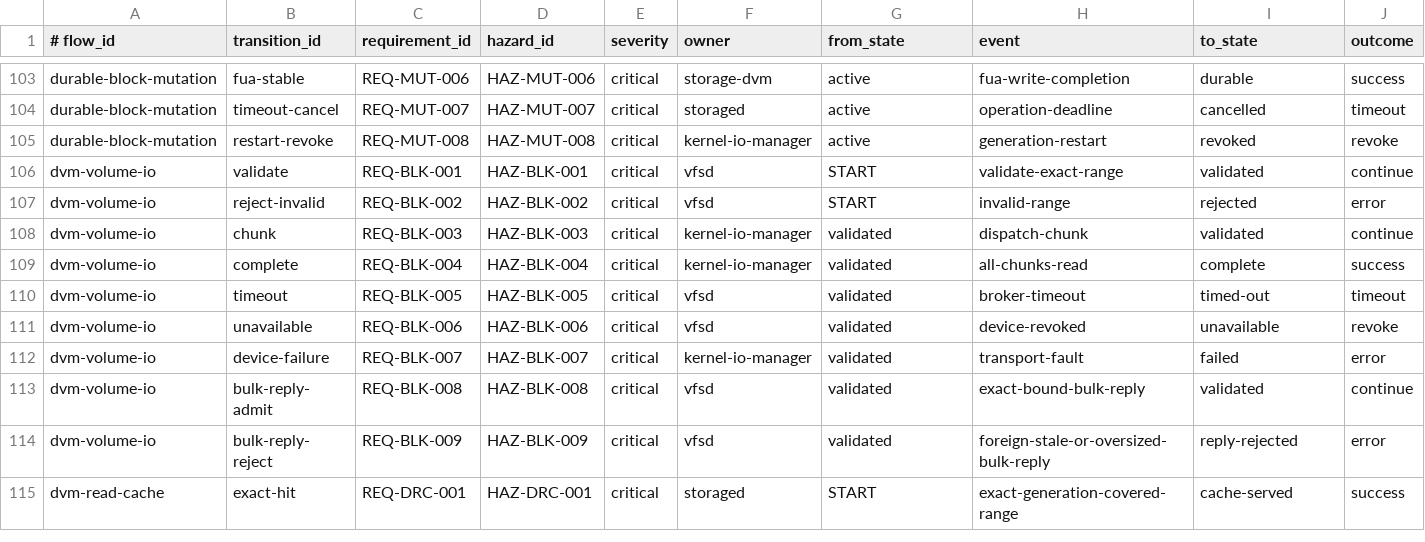
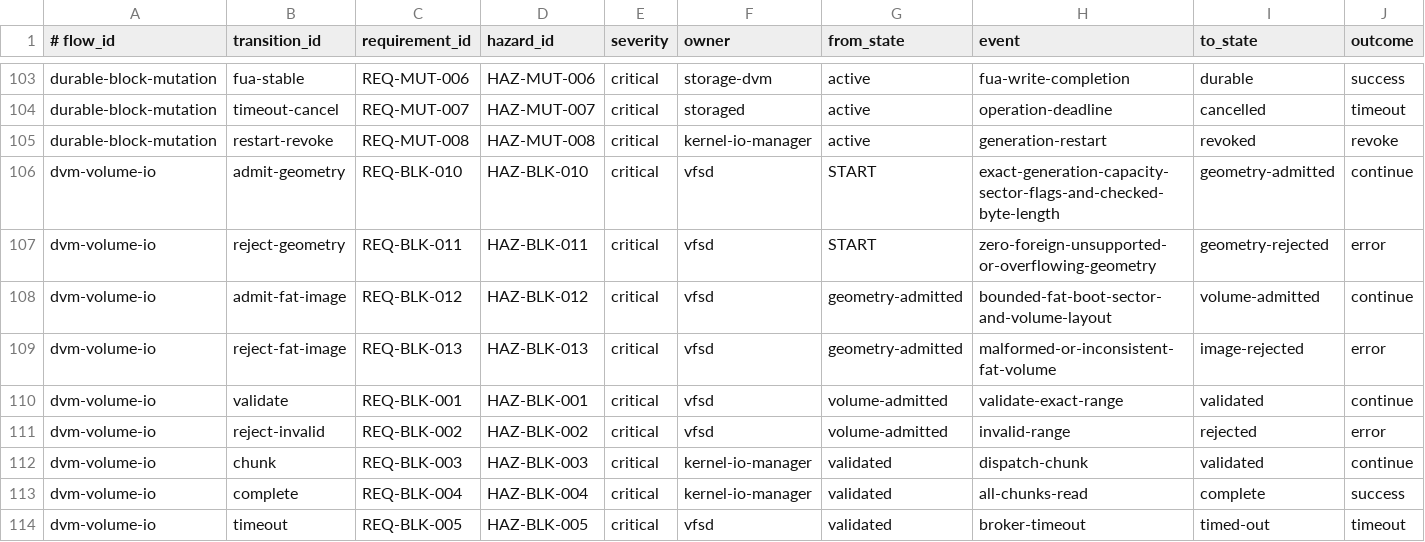
Before and after one commit to ierwarf/rustos, a TSV file: formal/system-flows.tsv, drawn as a sheet; only a part is shown, gaps mark what is left out; the shorter side is filled out with more unchanged rows; addresses are those after the commit; rows hold the shown columns only; the diff names each change by its address in the sheet, - before the commit and + after, or states it on an @@ line.

Commit message:
fix(vfs): reject untrusted geometry before FAT mount

```diff
--- a/formal/system-flows.tsv
+++ b/formal/system-flows.tsv
+row 106: dvm-volume-io | admit-geometry | REQ-BLK-010 | HAZ-BLK-010 | critical | vfsd | START | exact-generation-capacity-sector-flags-and-checked-byte-length | geometry-admitted | continue
+row 107: dvm-volume-io | reject-geometry | REQ-BLK-011 | HAZ-BLK-011 | critical | vfsd | START | zero-foreign-unsupported-or-overflowing-geometry | geometry-rejected | error
+row 108: dvm-volume-io | admit-fat-image | REQ-BLK-012 | HAZ-BLK-012 | critical | vfsd | geometry-admitted | bounded-fat-boot-sector-and-volume-layout | volume-admitted | continue
+row 109: dvm-volume-io | reject-fat-image | REQ-BLK-013 | HAZ-BLK-013 | critical | vfsd | geometry-admitted | malformed-or-inconsistent-fat-volume | image-rejected | error
-G110:G111 (from_state): START
+G110:G111 (from_state): volume-admitted
```
Also changed, not shown: formal/zero-trust-subsystems.tsv, 11 other files.
